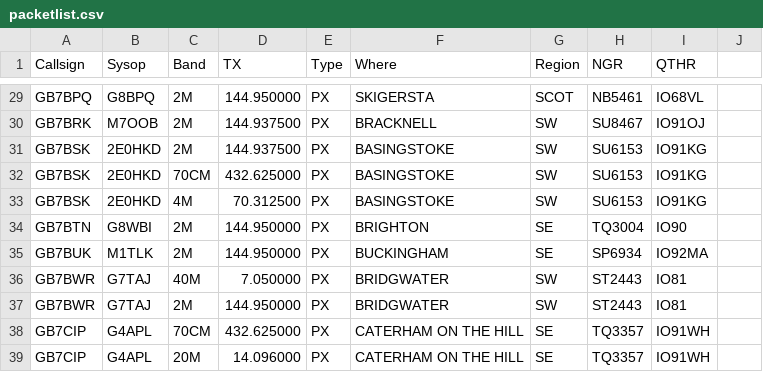
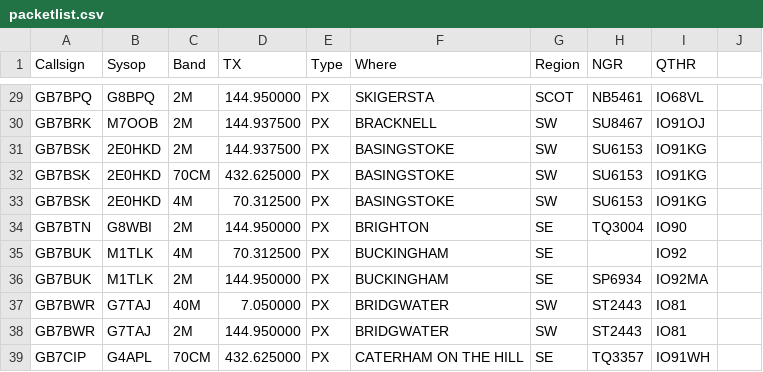
Before and after one commit to doismellburning/etcc-csv-scrape, a CSV file: packetlist.csv, drawn as a sheet; only a part is shown, gaps mark what is left out; the shorter side is filled out with more unchanged rows; the diff names each change by its address in the sheet, - before the commit and + after, or states it on an @@ line.

```diff
--- a/packetlist.csv
+++ b/packetlist.csv
+row 35: GB7BUK | M1TLK | 4M | 70.312500 | PX | BUCKINGHAM | SE |  | IO92
```
Also changed, not shown: 1 other file.
